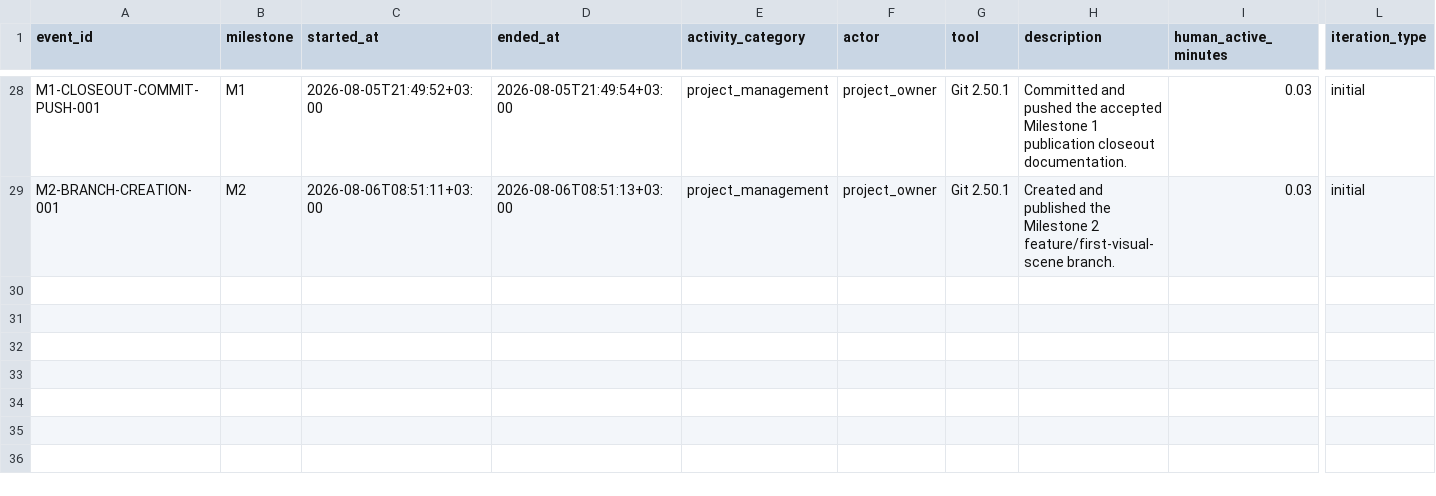
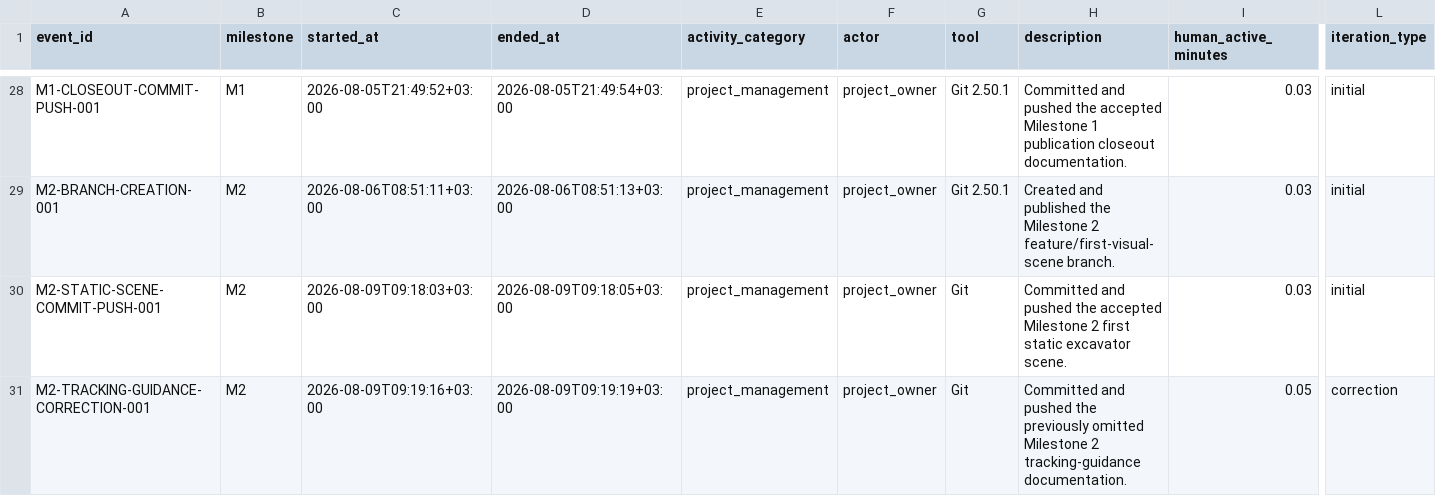
Before and after one commit to vorotnikovkirill/chrono-ai-excavator, a CSV file: project_tracking/events.csv, drawn as a sheet; only a part is shown, gaps mark what is left out; rows hold the shown columns only; the diff names each change by its address in the sheet, - before the commit and + after, or states it on an @@ line.

Commit message:
docs: finalize milestone 2 tracking

```diff
--- a/project_tracking/events.csv
+++ b/project_tracking/events.csv
+row 30: M2-STATIC-SCENE-COMMIT-PUSH-001 | M2 | 2026-08-09T09:18:03+03:00 | 2026-08-09T09:18:05+03:00 | project_management | project_owner | Git | Committed and pushed the accepted Milestone 2 first static excavator scene. | 0.03 | initial
+row 31: M2-TRACKING-GUIDANCE-CORRECTION-001 | M2 | 2026-08-09T09:19:16+03:00 | 2026-08-09T09:19:19+03:00 | project_management | project_owner | Git | Committed and pushed the previously omitted Milestone 2 tracking-guidance documentation. | 0.05 | correction
```
